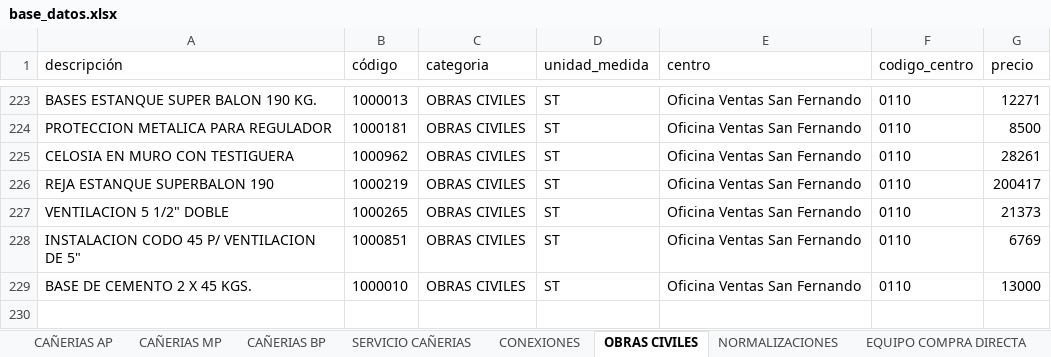
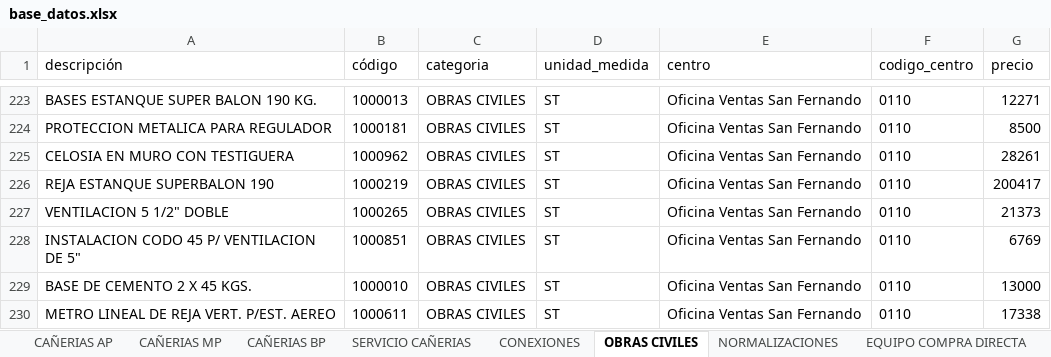
Before and after one commit to devece/planilla-cotizacion, an Excel workbook: base_datos.xlsx, sheet OBRAS CIVILES, drawn as a sheet; only a part is shown, gaps mark what is left out; values as stored, in another font and other column widths than the file's, no borders; the diff names each change by its address in the sheet, - before the commit and + after, or states it on an @@ line.

```diff
--- a/base_datos.xlsx (sheet OBRAS CIVILES)
+++ b/base_datos.xlsx (sheet OBRAS CIVILES)
+row 230: METRO LINEAL DE REJA VERT. P/EST. AEREO | 1000611 | OBRAS CIVILES | ST | Oficina Ventas San Fernando | 0110 | 17338
```
Also changed, not shown: sheet CONEXIONES, sheet CAÑERIAS MP, sheet CAÑERIAS BP.
